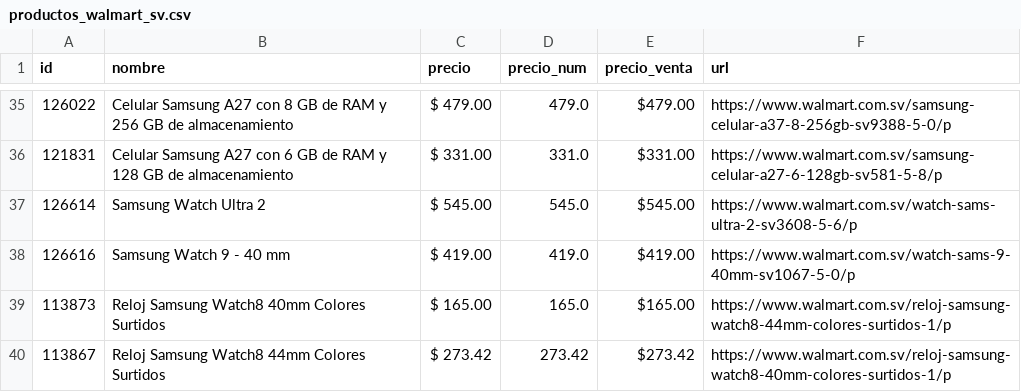
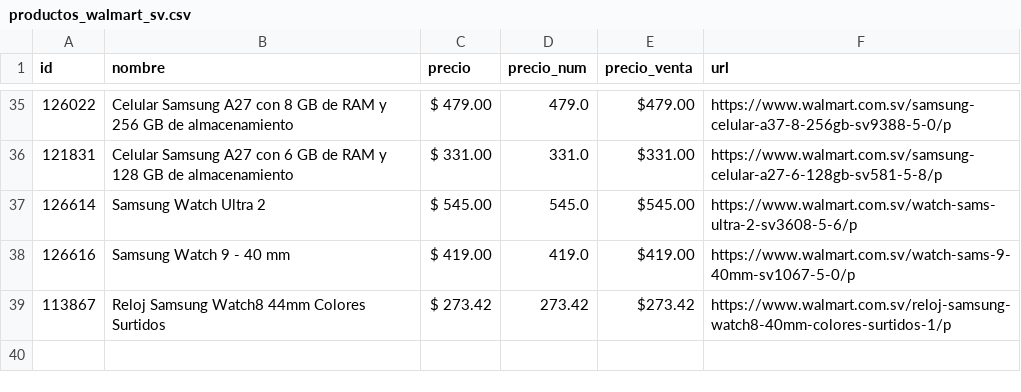
Before and after one commit to goldenboy1496/reporte-precios, a CSV file: data/productos_walmart_sv.csv, drawn as a sheet; only a part is shown, gaps mark what is left out; the diff names each change by its address in the sheet, - before the commit and + after, or states it on an @@ line.

```diff
--- a/data/productos_walmart_sv.csv
+++ b/data/productos_walmart_sv.csv
-row 39: 113873 | Reloj Samsung Watch8 40mm Colores Surtidos | $ 165.00 | 165.0 | $165.00 | https://www.walmart.com.sv/reloj-samsung-watch8-44mm-colores-surtidos-1/p
```
Also changed, not shown: data/productos_diunsa.csv, data/productos_max.csv, 7 other files.
